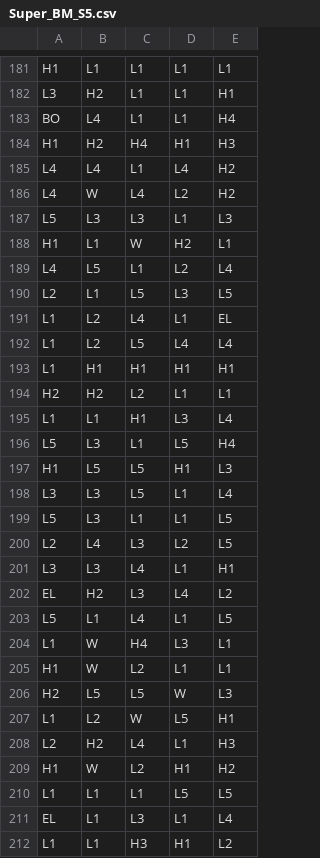
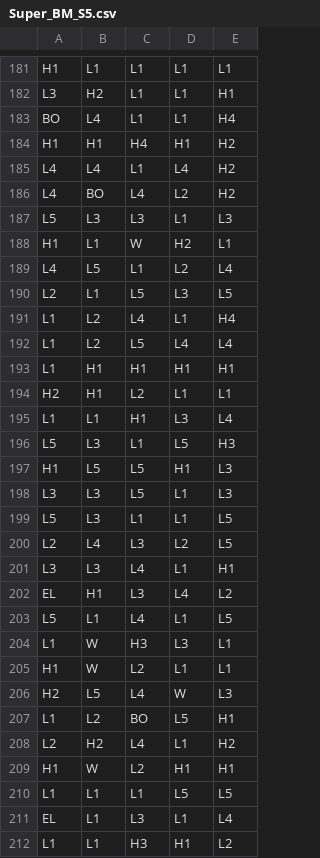
Before and after one commit to NQN27/math-sdk, a CSV file: games/0_0_boss_lines/reels/Super_BM_S5.csv, drawn as a sheet; only a part is shown, gaps mark what is left out; the diff covers the shown part only.

```diff
--- a/games/0_0_boss_lines/reels/Super_BM_S5.csv
+++ b/games/0_0_boss_lines/reels/Super_BM_S5.csv
@@ -183,5 +183,5 @@ L3,H2,L1,L1,H1
 BO,L4,L1,L1,H4
-H1,H2,H4,H1,H3
+H1,H1,H4,H1,H2
 L4,L4,L1,L4,H2
-L4,W,L4,L2,H2
+L4,BO,L4,L2,H2
 L5,L3,L3,L1,L3
@@ -190,10 +190,10 @@ L4,L5,L1,L2,L4
 L2,L1,L5,L3,L5
-L1,L2,L4,L1,EL
+L1,L2,L4,L1,H4
 L1,L2,L5,L4,L4
 L1,H1,H1,H1,H1
-H2,H2,L2,L1,L1
+H2,H1,L2,L1,L1
 L1,L1,H1,L3,L4
-L5,L3,L1,L5,H4
+L5,L3,L1,L5,H3
 H1,L5,L5,H1,L3
-L3,L3,L5,L1,L4
+L3,L3,L5,L1,L3
 L5,L3,L1,L1,L5
@@ -201,10 +201,10 @@ L2,L4,L3,L2,L5
 L3,L3,L4,L1,H1
-EL,H2,L3,L4,L2
+EL,H1,L3,L4,L2
 L5,L1,L4,L1,L5
-L1,W,H4,L3,L1
+L1,W,H3,L3,L1
 H1,W,L2,L1,L1
-H2,L5,L5,W,L3
-L1,L2,W,L5,H1
-L2,H2,L4,L1,H3
-H1,W,L2,H1,H2
+H2,L5,L4,W,L3
+L1,L2,BO,L5,H1
+L2,H2,L4,L1,H2
+H1,W,L2,H1,H1
 L1,L1,L1,L5,L5
```
Also changed, not shown: 113 edited cells elsewhere in this file, games/0_0_boss_lines/reels/Super_BM_S2.csv, games/0_0_boss_lines/reels/Super_BM_S3.csv, 4 other files.
